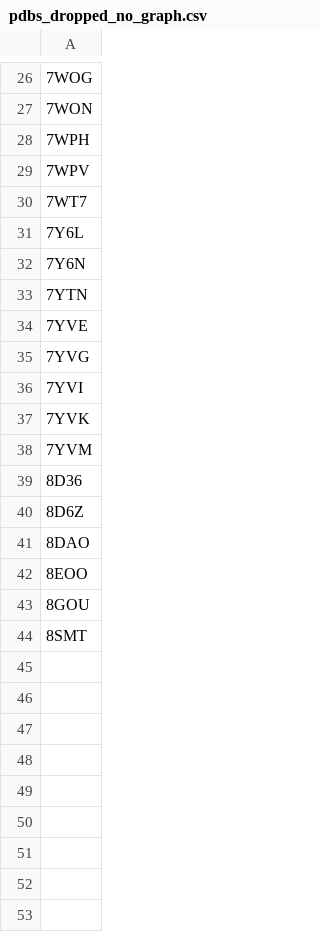
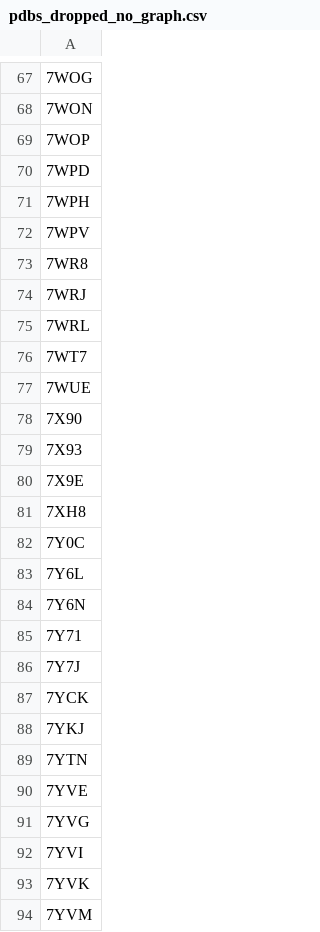
Before and after one commit to joaolima88/Intelligent-Systems-for-Bioinformatics-Project, a CSV file: Data Processing/pdbs_dropped_no_graph.csv, drawn as a sheet; only a part is shown, gaps mark what is left out; the shorter side is filled out with more unchanged rows; the diff covers the shown part only; the diff names each change by its address in the sheet, - before the commit and + after, or states it on an @@ line.

```diff
--- a/Data Processing/pdbs_dropped_no_graph.csv
+++ b/Data Processing/pdbs_dropped_no_graph.csv
+row 69: 7WOP
+row 70: 7WPD
+row 73: 7WR8
+row 74: 7WRJ
+row 75: 7WRL
+row 77: 7WUE
+row 78: 7X90
+row 79: 7X93
+row 80: 7X9E
+row 81: 7XH8
+row 82: 7Y0C
+row 85: 7Y71
+row 86: 7Y7J
+row 87: 7YCK
+row 88: 7YKJ
```
Also changed, not shown: 53 added rows elsewhere in this file, Data Processing/groups_pdb_gnn_ready.csv, 4 other files.
